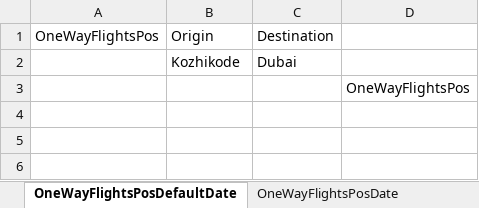
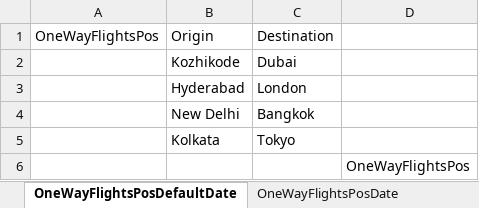
Before and after one commit to pnitish93/Selenium-Expedia-Repository, an Excel workbook: Expedia_automation/Data_sheets/Data_sheets_expedia.xlsx, sheet OneWayFlightsPosDefaultDate, drawn as a sheet; values as stored, in another font and other column widths than the file's, no borders; the diff names each change by its address in the sheet, - before the commit and + after, or states it on an @@ line.

Commit message:
Designed a date providing code and fixed some other code issues.

```diff
--- a/Expedia_automation/Data_sheets/Data_sheets_expedia.xlsx (sheet OneWayFlightsPosDefaultDate)
+++ b/Expedia_automation/Data_sheets/Data_sheets_expedia.xlsx (sheet OneWayFlightsPosDefaultDate)
+row 3:  | Hyderabad | London
+row 4:  | New Delhi | Bangkok
+row 5:  | Kolkata | Tokyo
```
Also changed, not shown: sheet OneWayFlightsPosDate, other sheet tabs, 35 other files.
